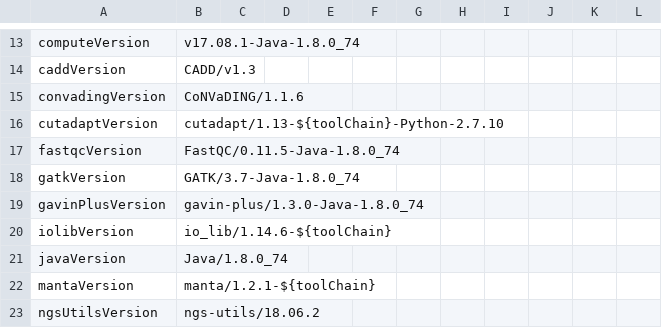
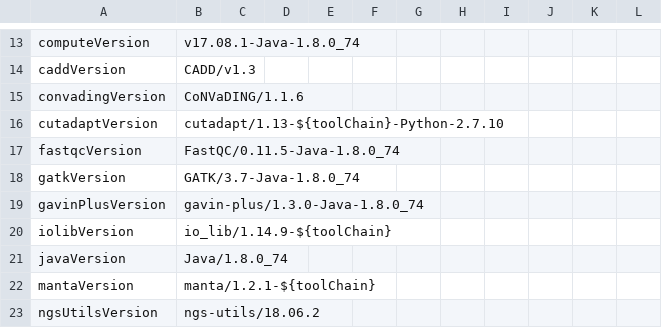
Before and after one commit to molgenis/NGS_DNA, a CSV file: parameters.csv, drawn as a sheet; only a part is shown, gaps mark what is left out.

```diff
--- a/parameters.csv
+++ b/parameters.csv
@@ -19,3 +19,3 @@ gatkVersion,GATK/3.7-Java-1.8.0_74
 gavinPlusVersion,gavin-plus/1.3.0-Java-1.8.0_74
-iolibVersion,io_lib/1.14.6-${toolChain}
+iolibVersion,io_lib/1.14.9-${toolChain}
 javaVersion,Java/1.8.0_74
```
Also changed, not shown: workflow.csv, 7 other files.
